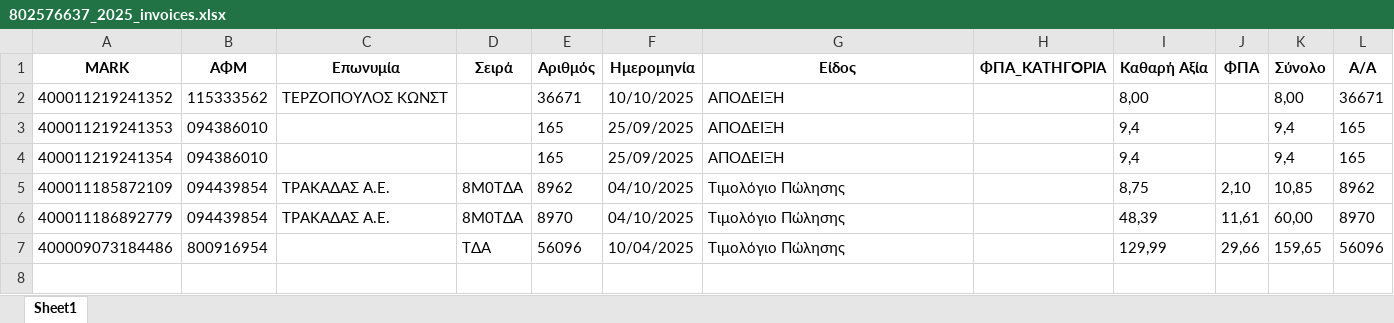
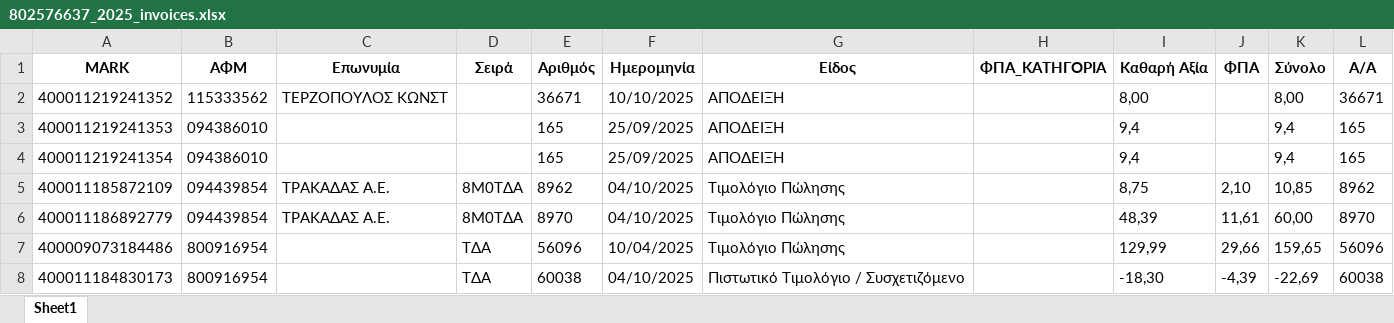
Before and after one commit to douradonis/Firebed_private, an Excel workbook: data/excel/802576637_2025_invoices.xlsx, sheet Sheet1, drawn as a sheet; values as stored, in another font and other column widths than the file's, no borders; the diff names each change by its address in the sheet, - before the commit and + after, or states it on an @@ line.

```diff
--- a/data/excel/802576637_2025_invoices.xlsx (sheet Sheet1)
+++ b/data/excel/802576637_2025_invoices.xlsx (sheet Sheet1)
+row 8: 400011184830173 | 800916954 |  | TΔA | 60038 | 04/10/2025 | Πιστωτικό Τιμολόγιο / Συσχετιζόμενο |  | -18,30 | -4,39 | -22,69 | 60038
```
Also changed, not shown: exports/802576637_EPSILON_BRIDGE_KINHSEIS.xlsx, 5 other files.
